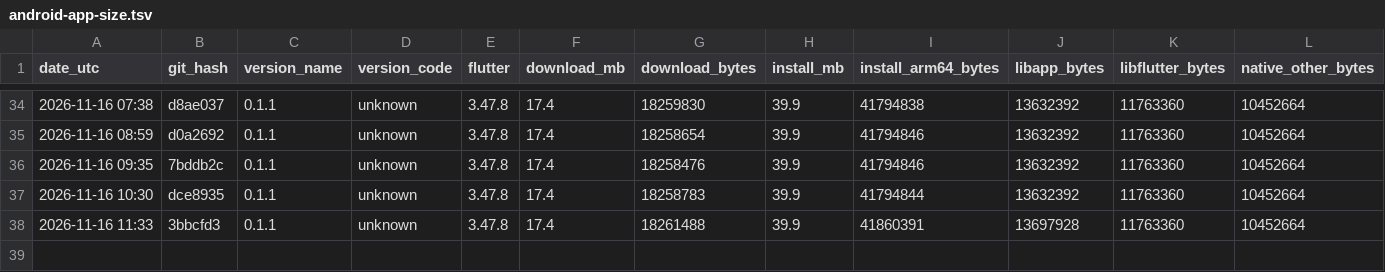
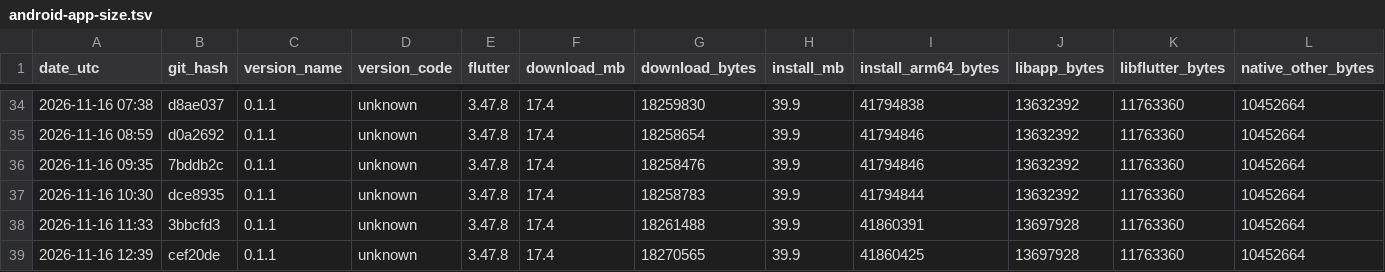
Before and after one commit to guettli/sharedinbox, a TSV file: android-app-size.tsv, drawn as a sheet; only a part is shown, gaps mark what is left out; rows hold the shown columns only; the diff names each change by its address in the sheet, - before the commit and + after, or states it on an @@ line.

```diff
--- a/android-app-size.tsv
+++ b/android-app-size.tsv
+row 39: 2026-11-16 12:39 | cef20de | 0.1.1 | unknown | 3.47.8 | 17.4 | 18270565 | 39.9 | 41860425 | 13697928 | 11763360 | 10452664
```
